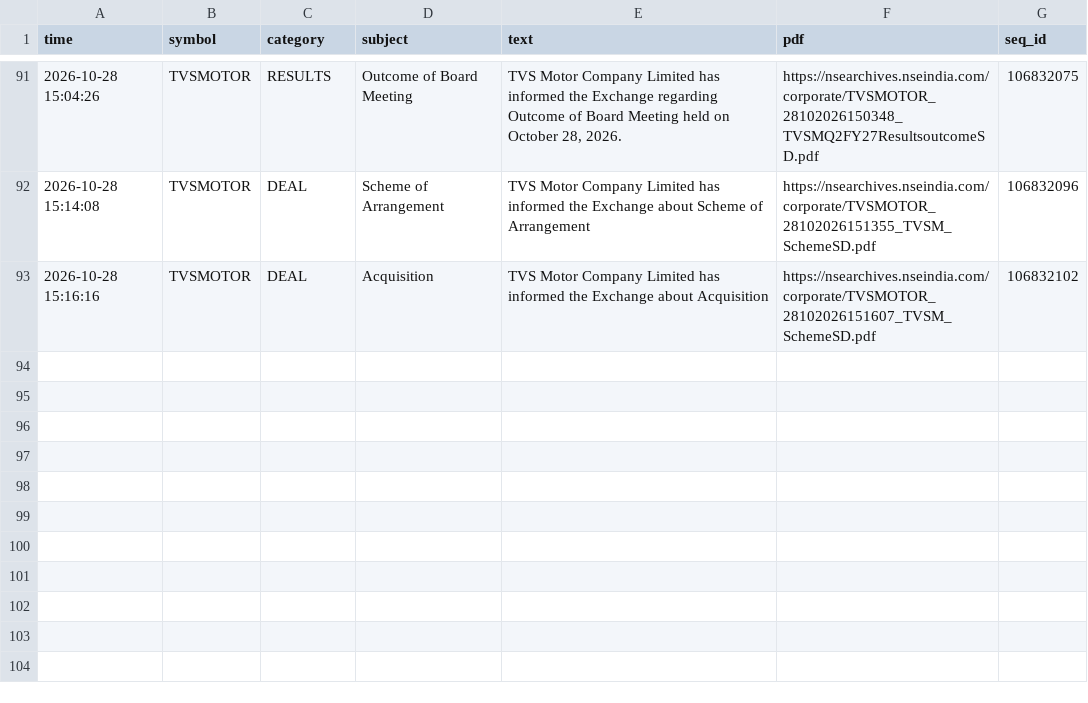
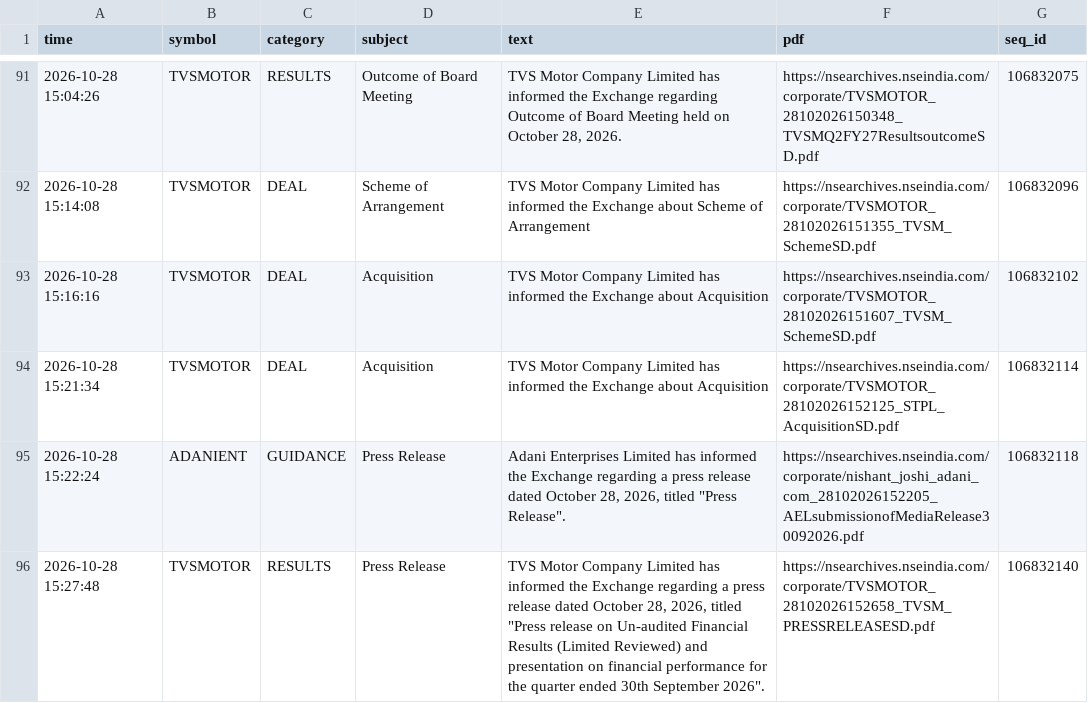
Before and after one commit to vishnupadma007-oss/Stock-market-scanner-of-India, a CSV file: journal/announcements.csv, drawn as a sheet; only a part is shown, gaps mark what is left out; the diff names each change by its address in the sheet, - before the commit and + after, or states it on an @@ line.

```diff
--- a/journal/announcements.csv
+++ b/journal/announcements.csv
+row 94: 2026-10-28 15:21:34 | TVSMOTOR | DEAL | Acquisition | TVS Motor Company Limited has informed the Exchange about Acquisition | https://nsearchives.nseindia.com/corporate/TVSMOTOR_28102026152125_STPL_AcquisitionSD.pdf | 106832114
+row 95: 2026-10-28 15:22:24 | ADANIENT | GUIDANCE | Press Release | Adani Enterprises Limited has informed the Exchange regarding a press release dated October 28, 2026, titled "Press Release". | https://nsearchives.nseindia.com/corporate/nishant_joshi_adani_com_28102026152205_AELsubmissionofMediaRelease30092026.pdf | 106832118
+row 96: 2026-10-28 15:27:48 | TVSMOTOR | RESULTS | Press Release | TVS Motor Company Limited has informed the Exchange regarding a press release dated October 28, 2026, titled "Press release on Un-audited Financial Results (Limited Reviewed) and presentation on financial performance for the quarter ended 30th September 2026". | https://nsearchives.nseindia.com/corporate/TVSMOTOR_28102026152658_TVSM_PRESSRELEASESD.pdf | 106832140
```
